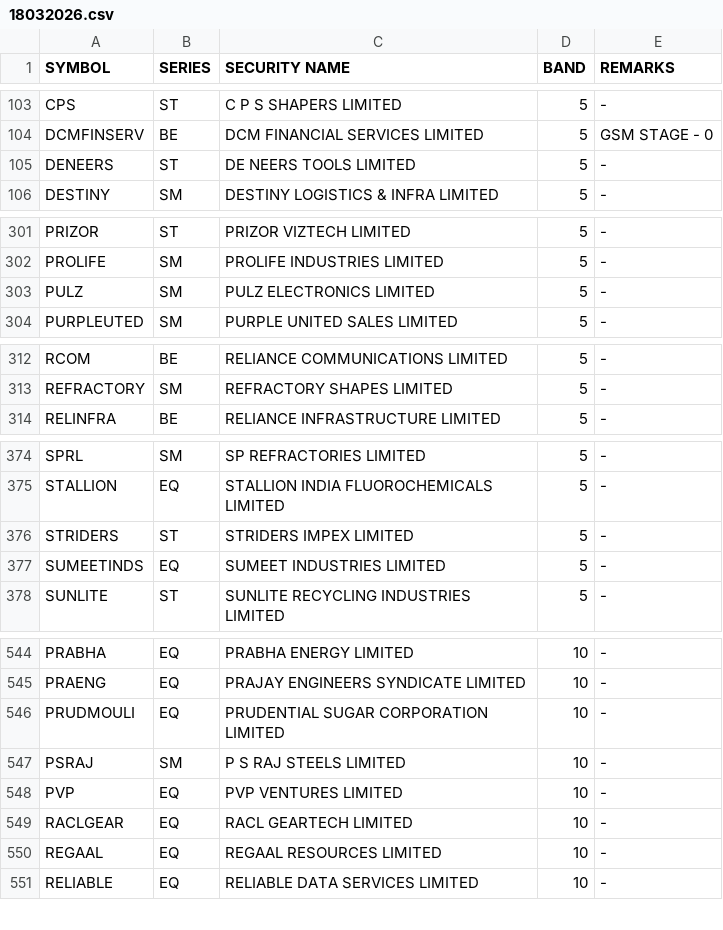
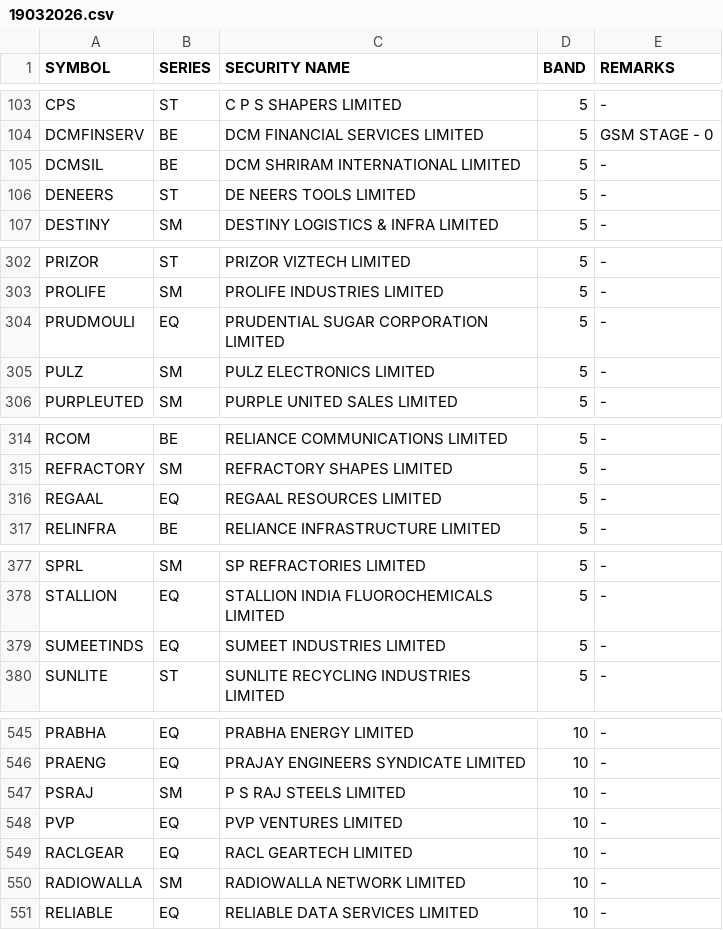
Before and after one commit to Anny26022/price_band, a CSV file: 19032026.csv (was 18032026.csv), drawn as a sheet; only a part is shown, gaps mark what is left out; removed rows and columns are numbered as before the commit, all else as after; the diff covers the shown part only; the diff names each change by its address in the sheet, - before the commit and + after, or states it on an @@ line.

```diff
--- a/18032026.csv
+++ b/19032026.csv
+row 105: DCMSIL | BE | DCM SHRIRAM INTERNATIONAL LIMITED | 5 | -
+row 304: PRUDMOULI | EQ | PRUDENTIAL SUGAR CORPORATION LIMITED | 5 | -
+row 316: REGAAL | EQ | REGAAL RESOURCES LIMITED | 5 | -
-row 376: STRIDERS | ST | STRIDERS IMPEX LIMITED | 5 | -
-row 546: PRUDMOULI | EQ | PRUDENTIAL SUGAR CORPORATION LIMITED | 10 | -
-row 550: REGAAL | EQ | REGAAL RESOURCES LIMITED | 10 | -
+row 550: RADIOWALLA | SM | RADIOWALLA NETWORK LIMITED | 10 | -
```
Also changed, not shown: 4 added rows and 4 removed rows elsewhere in this file.
